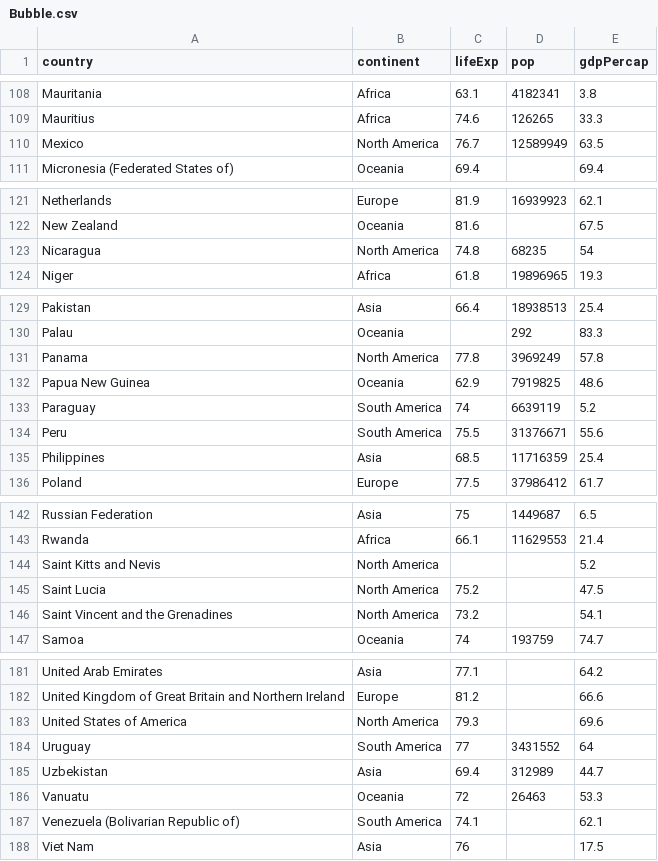
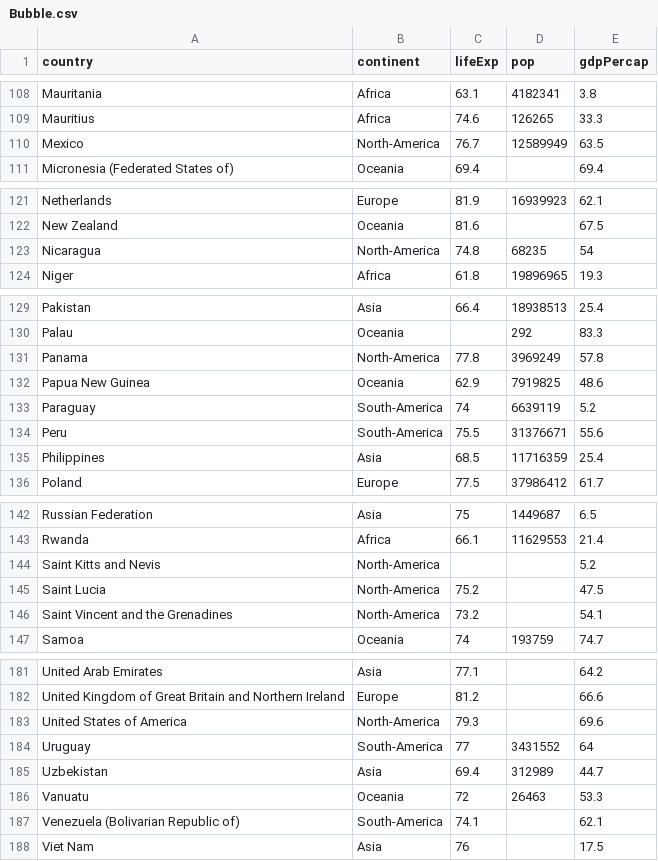
Before and after one commit to behnoudshafizadeh/Perspolis, a CSV file: Bubble.csv, drawn as a sheet; only a part is shown, gaps mark what is left out; the diff covers the shown part only.

```diff
--- a/Bubble.csv
+++ b/Bubble.csv
@@ -109,3 +109,3 @@ Mauritania,Africa,63.1,4182341,3.8
 Mauritius,Africa,74.6,126265,33.3
-Mexico,North America,76.7,12589949,63.5
+Mexico,North-America,76.7,12589949,63.5
 Micronesia (Federated States of),Oceania,69.4,,69.4
@@ -122,3 +122,3 @@ Netherlands,Europe,81.9,16939923,62.1
 New Zealand,Oceania,81.6,,67.5
-Nicaragua,North America,74.8,68235,54
+Nicaragua,North-America,74.8,68235,54
 Niger,Africa,61.8,19896965,19.3
@@ -130,6 +130,6 @@ Pakistan,Asia,66.4,18938513,25.4
 Palau,Oceania,,292,83.3
-Panama,North America,77.8,3969249,57.8
+Panama,North-America,77.8,3969249,57.8
 Papua New Guinea,Oceania,62.9,7919825,48.6
-Paraguay,South America,74,6639119,5.2
-Peru,South America,75.5,31376671,55.6
+Paraguay,South-America,74,6639119,5.2
+Peru,South-America,75.5,31376671,55.6
 Philippines,Asia,68.5,11716359,25.4
@@ -143,5 +143,5 @@ Russian Federation,Asia,75,1449687,6.5
 Rwanda,Africa,66.1,11629553,21.4
-Saint Kitts and Nevis,North America,,,5.2
-Saint Lucia,North America,75.2,,47.5
-Saint Vincent and the Grenadines,North America,73.2,,54.1
+Saint Kitts and Nevis,North-America,,,5.2
+Saint Lucia,North-America,75.2,,47.5
+Saint Vincent and the Grenadines,North-America,73.2,,54.1
 Samoa,Oceania,74,193759,74.7
@@ -182,7 +182,7 @@ United Arab Emirates,Asia,77.1,,64.2
 United Kingdom of Great Britain and Northern Ireland,Europe,81.2,,66.6
-United States of America,North America,79.3,,69.6
-Uruguay,South America,77,3431552,64
+United States of America,North-America,79.3,,69.6
+Uruguay,South-America,77,3431552,64
 Uzbekistan,Asia,69.4,312989,44.7
 Vanuatu,Oceania,72,26463,53.3
-Venezuela (Bolivarian Republic of),South America,74.1,,62.1
+Venezuela (Bolivarian Republic of),South-America,74.1,,62.1
 Viet Nam,Asia,76,,17.5
```
Also changed, not shown: 24 edited cells elsewhere in this file.
